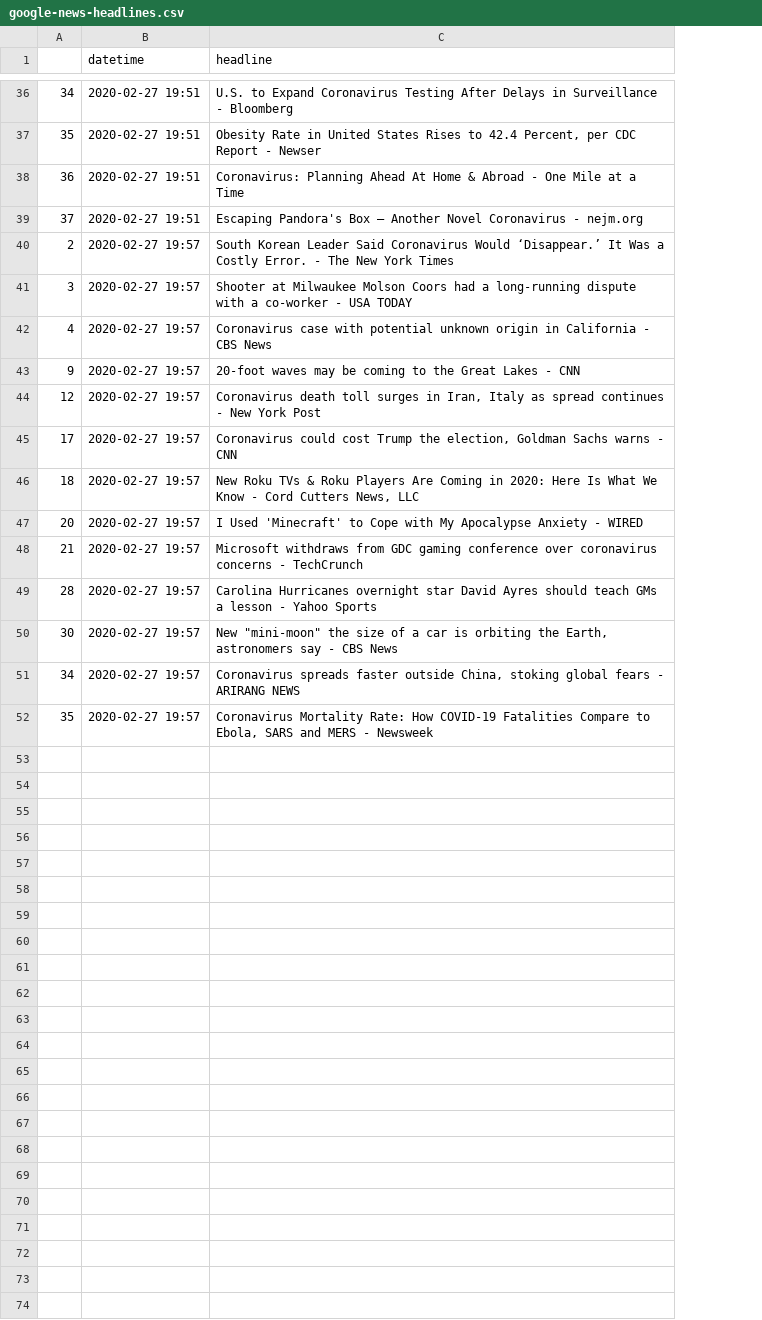
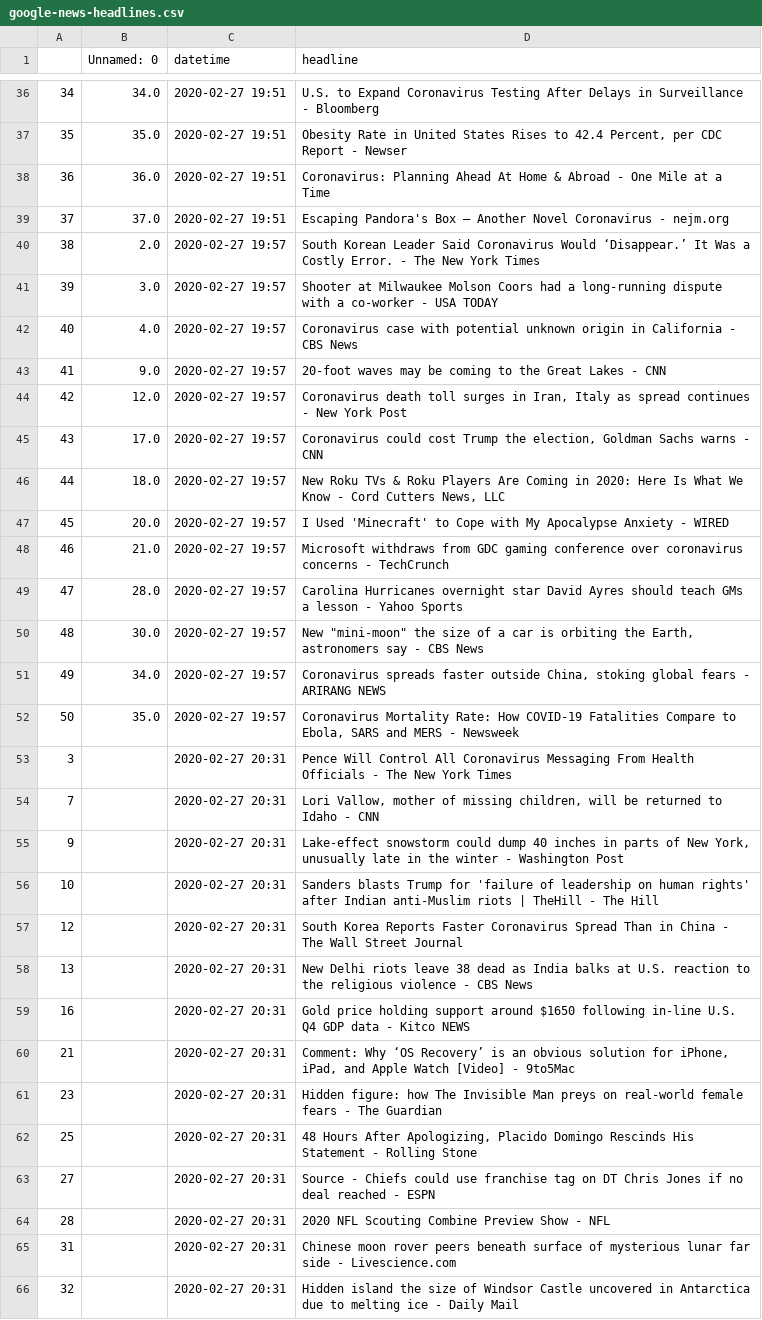
Before and after one commit to alext234/coronavirus-news, a CSV file: data/google-news-headlines.csv, drawn as a sheet; only a part is shown, gaps mark what is left out; the diff covers the shown part only; the diff names each change by its address in the sheet, - before the commit and + after, or states it on an @@ line.

```diff
--- a/data/google-news-headlines.csv
+++ b/data/google-news-headlines.csv
+column B (Unnamed: 0), rows 36-52: 34.0 | 35.0 | 36.0 | 37.0 | 2.0 | 3.0 | 4.0 | 9.0 | 12.0 | 17.0 | 18.0 | 20.0 | 21.0 | 28.0 | 30.0 | 34.0 | 35.0
-A40: 2
+A40: 38
-A41: 3
+A41: 39
-A42: 4
+A42: 40
-A43: 9
+A43: 41
-A44: 12
+A44: 42
-A45: 17
+A45: 43
-A46: 18
+A46: 44
-A47: 20
+A47: 45
-A48: 21
+A48: 46
-A49: 28
+A49: 47
-A50: 30
+A50: 48
-A51: 34
+A51: 49
-A52: 35
+A52: 50
+row 53: 3 |  | 2020-02-27 20:31 | Pence Will Control All Coronavirus Messaging From Health Officials - The New York Times
+row 54: 7 |  | 2020-02-27 20:31 | Lori Vallow, mother of missing children, will be returned to Idaho - CNN
+row 55: 9 |  | 2020-02-27 20:31 | Lake-effect snowstorm could dump 40 inches in parts of New York, unusually late in the winter - Washington Post
+row 56: 10 |  | 2020-02-27 20:31 | Sanders blasts Trump for 'failure of leadership on human rights' after Indian anti-Muslim riots | TheHill - The Hill
+row 57: 12 |  | 2020-02-27 20:31 | South Korea Reports Faster Coronavirus Spread Than in China - The Wall Street Journal
+row 58: 13 |  | 2020-02-27 20:31 | New Delhi riots leave 38 dead as India balks at U.S. reaction to the religious violence - CBS News
+row 59: 16 |  | 2020-02-27 20:31 | Gold price holding support around $1650 following in-line U.S. Q4 GDP data - Kitco NEWS
+row 60: 21 |  | 2020-02-27 20:31 | Comment: Why ‘OS Recovery’ is an obvious solution for iPhone, iPad, and Apple Watch [Video] - 9to5Mac
+row 61: 23 |  | 2020-02-27 20:31 | Hidden figure: how The Invisible Man preys on real-world female fears - The Guardian
+row 62: 25 |  | 2020-02-27 20:31 | 48 Hours After Apologizing, Placido Domingo Rescinds His Statement - Rolling Stone
+row 63: 27 |  | 2020-02-27 20:31 | Source - Chiefs could use franchise tag on DT Chris Jones if no deal reached - ESPN
+row 64: 28 |  | 2020-02-27 20:31 | 2020 NFL Scouting Combine Preview Show - NFL
+row 65: 31 |  | 2020-02-27 20:31 | Chinese moon rover peers beneath surface of mysterious lunar far side - Livescience.com
+row 66: 32 |  | 2020-02-27 20:31 | Hidden island the size of Windsor Castle uncovered in Antarctica due to melting ice - Daily Mail
```
Also changed, not shown: 4 added rows elsewhere in this file, 1 other file.
